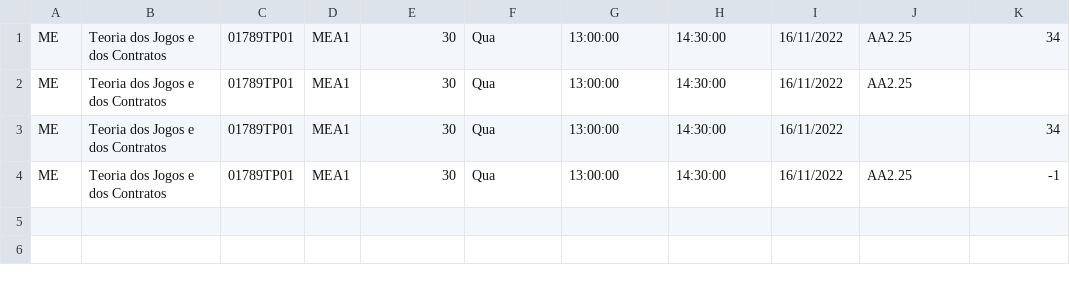
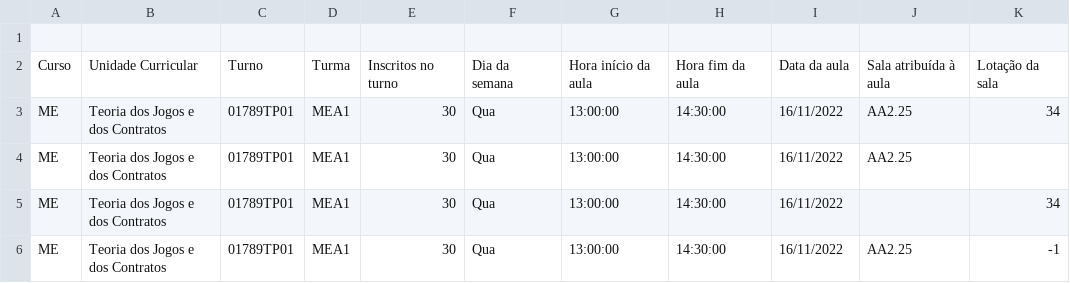
Before and after one commit to parma1-iscte/ES-2023-2Sem-Quarta-Feira-LEI-GrupoD, a CSV file: GestaoHorarios/linesSets.csv (was linesSets.csv), drawn as a sheet; the diff names each change by its address in the sheet, - before the commit and + after, or states it on an @@ line.

```diff
--- a/linesSets.csv
+++ b/GestaoHorarios/linesSets.csv
+row 1: (empty)
+row 2: Curso | Unidade Curricular | Turno | Turma | Inscritos no turno | Dia da semana | Hora início da aula | Hora fim da aula | Data da aula | Sala atribuída à aula | Lotação da sala
```
Also changed, not shown: GestaoHorarios/HeaderSet.csv, 13 other files.
